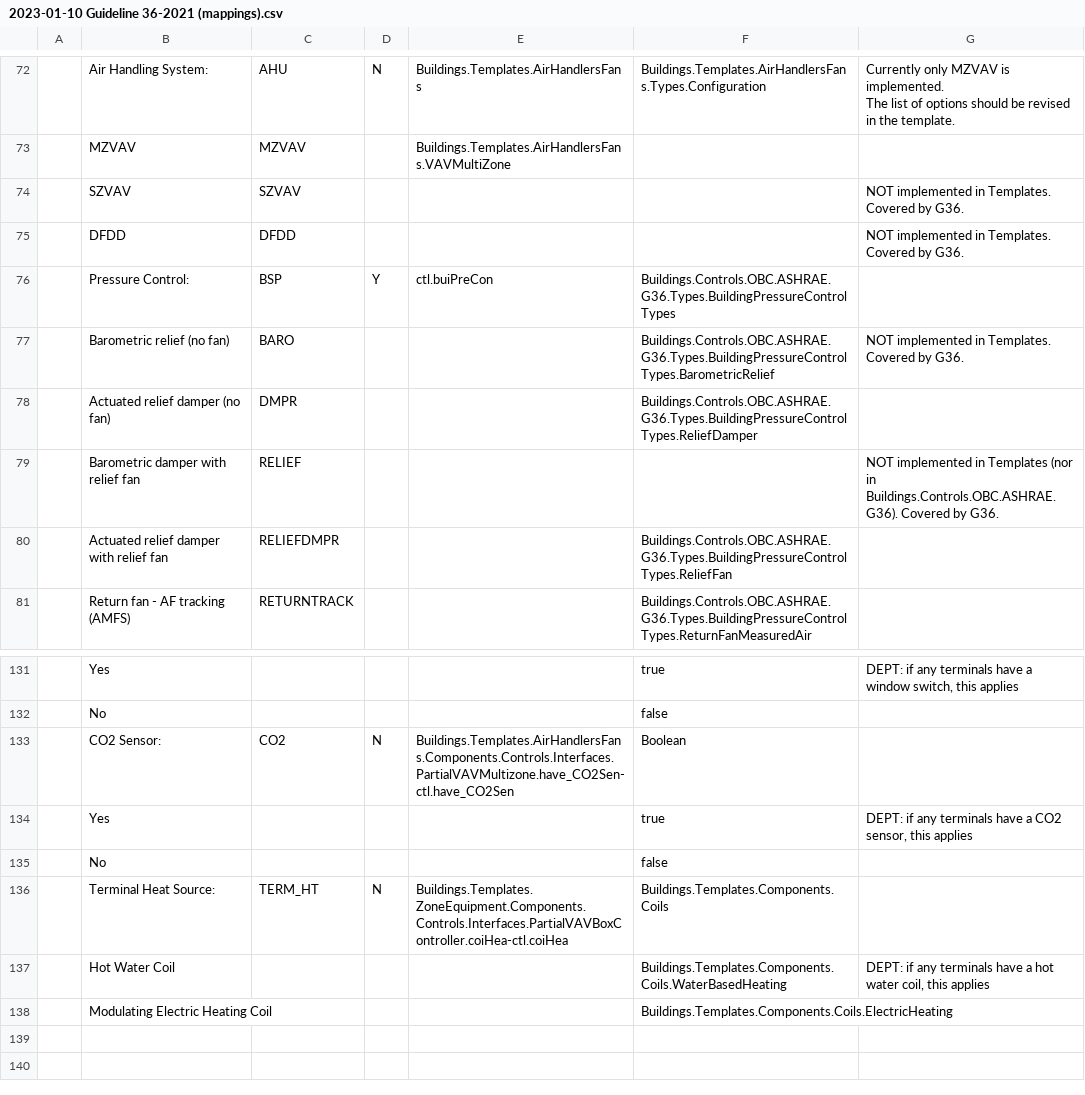
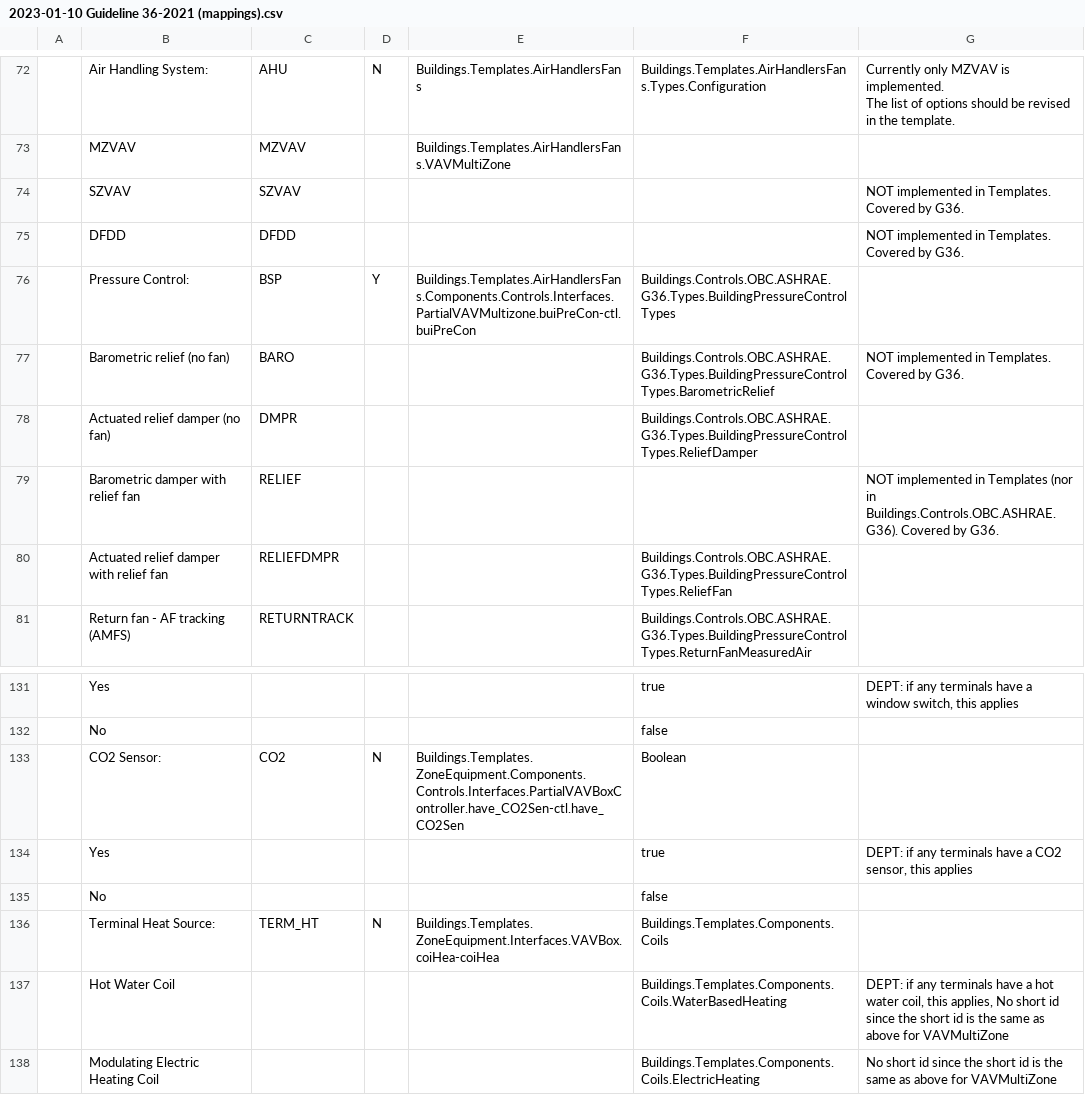
Before and after one commit to lbl-srg/ctrl-flow-dev, a CSV file: server/scripts/sequence-doc/src/version/2023-01-10 G36 Decisions/2023-01-10 Guideline 36-2021 (mappings).csv, drawn as a sheet; only a part is shown, gaps mark what is left out; the diff covers the shown part only.

```diff
--- a/server/scripts/sequence-doc/src/version/2023-01-10 G36 Decisions/2023-01-10 Guideline 36-2021 (mappings).csv
+++ b/server/scripts/sequence-doc/src/version/2023-01-10 G36 Decisions/2023-01-10 Guideline 36-2021 (mappings).csv
@@ -76,3 +76,3 @@ The list of options should be revised in the template."
 ,DFDD,DFDD,,,,NOT implemented in Templates. Covered by G36.
-,Pressure Control:,BSP,Y,ctl.buiPreCon,Buildings.Controls.OBC.ASHRAE.G36.Types.BuildingPressureControlTypes,
+,Pressure Control:,BSP,Y,Buildings.Templates.AirHandlersFans.Components.Controls.Interfaces.PartialVAVMultizone.buiPreCon-ctl.buiPreCon,Buildings.Controls.OBC.ASHRAE.G36.Types.BuildingPressureControlTypes,
 ,Barometric relief (no fan),BARO,,,Buildings.Controls.OBC.ASHRAE.G36.Types.BuildingPressureControlTypes.BarometricRelief,NOT implemented in Templates. Covered by G36.
@@ -133,7 +133,7 @@ The list of options should be revised in the template."
 ,No,,,,false,
-,CO2 Sensor:,CO2,N,Buildings.Templates.AirHandlersFans.Components.Controls.Interfaces.PartialVAVMultizone.have_CO2Sen-ctl.have_CO2Sen,Boolean,
+,CO2 Sensor:,CO2,N,Buildings.Templates.ZoneEquipment.Components.Controls.Interfaces.PartialVAVBoxController.have_CO2Sen-ctl.have_CO2Sen,Boolean,
 ,Yes,,,,true,"DEPT:  if any terminals have a CO2 sensor, this applies"
 ,No,,,,false,
-,Terminal Heat Source:,TERM_HT,N,Buildings.Templates.ZoneEquipment.Components.Controls.Interfaces.PartialVAVBoxController.coiHea-ctl.coiHea,Buildings.Templates.Components.Coils,
-,Hot Water Coil,,,,Buildings.Templates.Components.Coils.WaterBasedHeating,"DEPT:  if any terminals have a hot water coil, this applies"
-,Modulating Electric Heating Coil,,,,Buildings.Templates.Components.Coils.ElectricHeating,
+,Terminal Heat Source:,TERM_HT,N,Buildings.Templates.ZoneEquipment.Interfaces.VAVBox.coiHea-coiHea,Buildings.Templates.Components.Coils,
+,Hot Water Coil,,,,Buildings.Templates.Components.Coils.WaterBasedHeating,"DEPT:  if any terminals have a hot water coil, this applies, No short id since the short id is the same as above for VAVMultiZone"
+,Modulating Electric Heating Coil,,,,Buildings.Templates.Components.Coils.ElectricHeating,No short id since the short id is the same as above for VAVMultiZone
```
Also changed, not shown: 20 edited cells elsewhere in this file, 1 other file.
